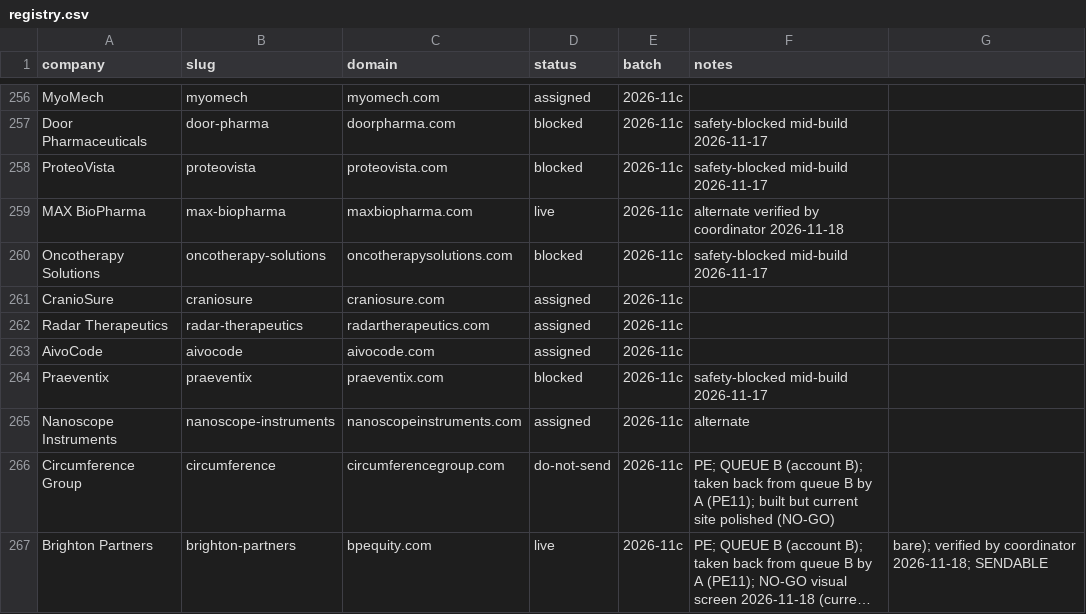
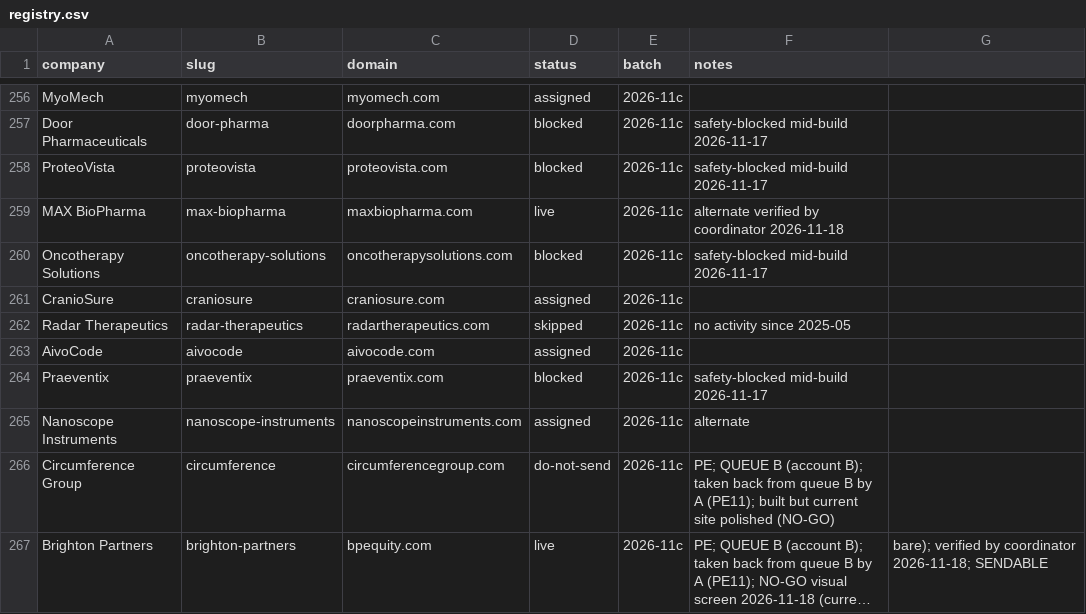
Before and after one commit to charneym/harvardsites, a CSV file: _kit/sourcing/registry.csv, drawn as a sheet; only a part is shown, gaps mark what is left out; long unchanged cells end in ….

```diff
--- a/_kit/sourcing/registry.csv
+++ b/_kit/sourcing/registry.csv
@@ -261,3 +261,3 @@ Oncotherapy Solutions,oncotherapy-solutions,oncotherapysolutions.com,blocked,202
 CranioSure,craniosure,craniosure.com,assigned,2026-11c,
-Radar Therapeutics,radar-therapeutics,radartherapeutics.com,assigned,2026-11c,
+Radar Therapeutics,radar-therapeutics,radartherapeutics.com,skipped,2026-11c,no activity since 2025-05
 AivoCode,aivocode,aivocode.com,assigned,2026-11c,
```
